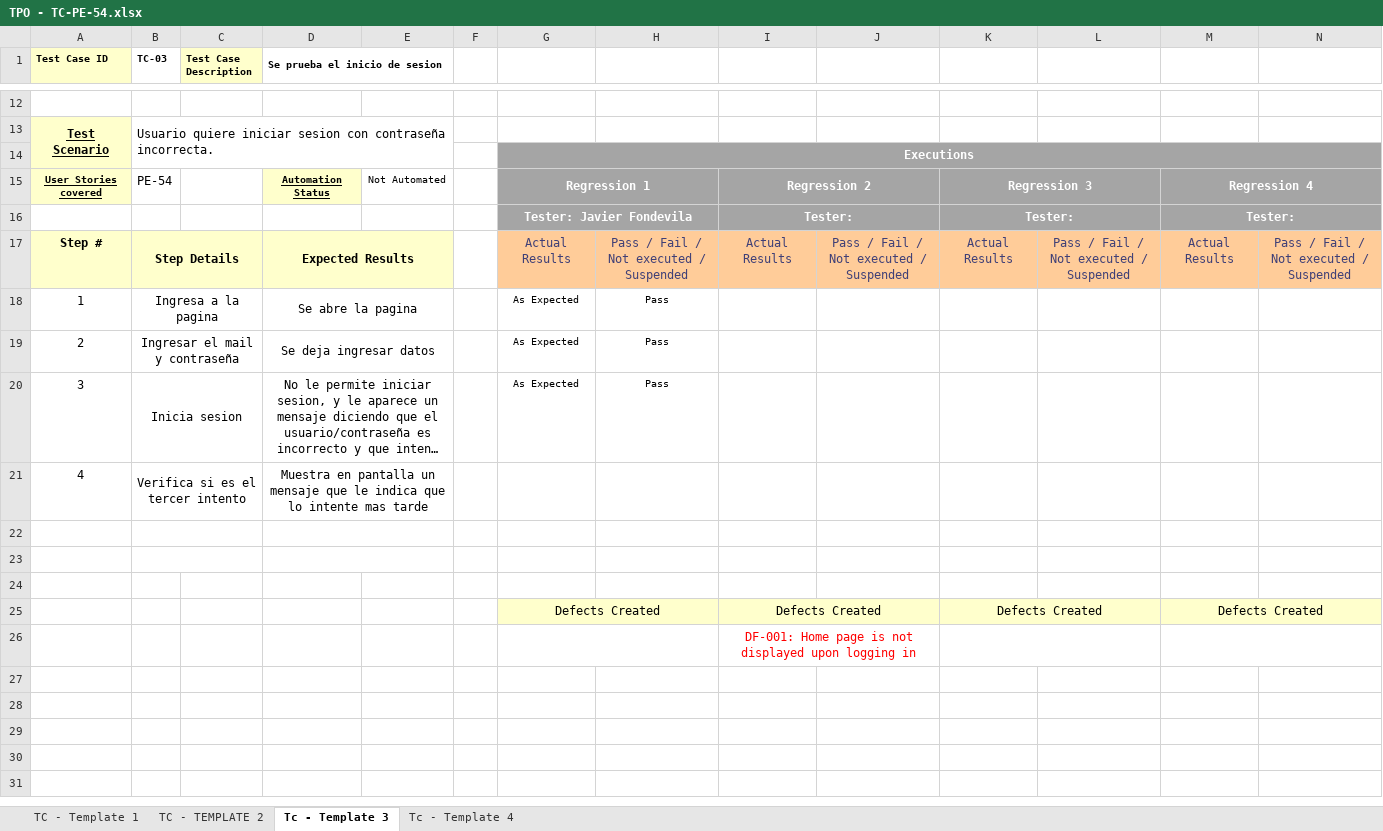
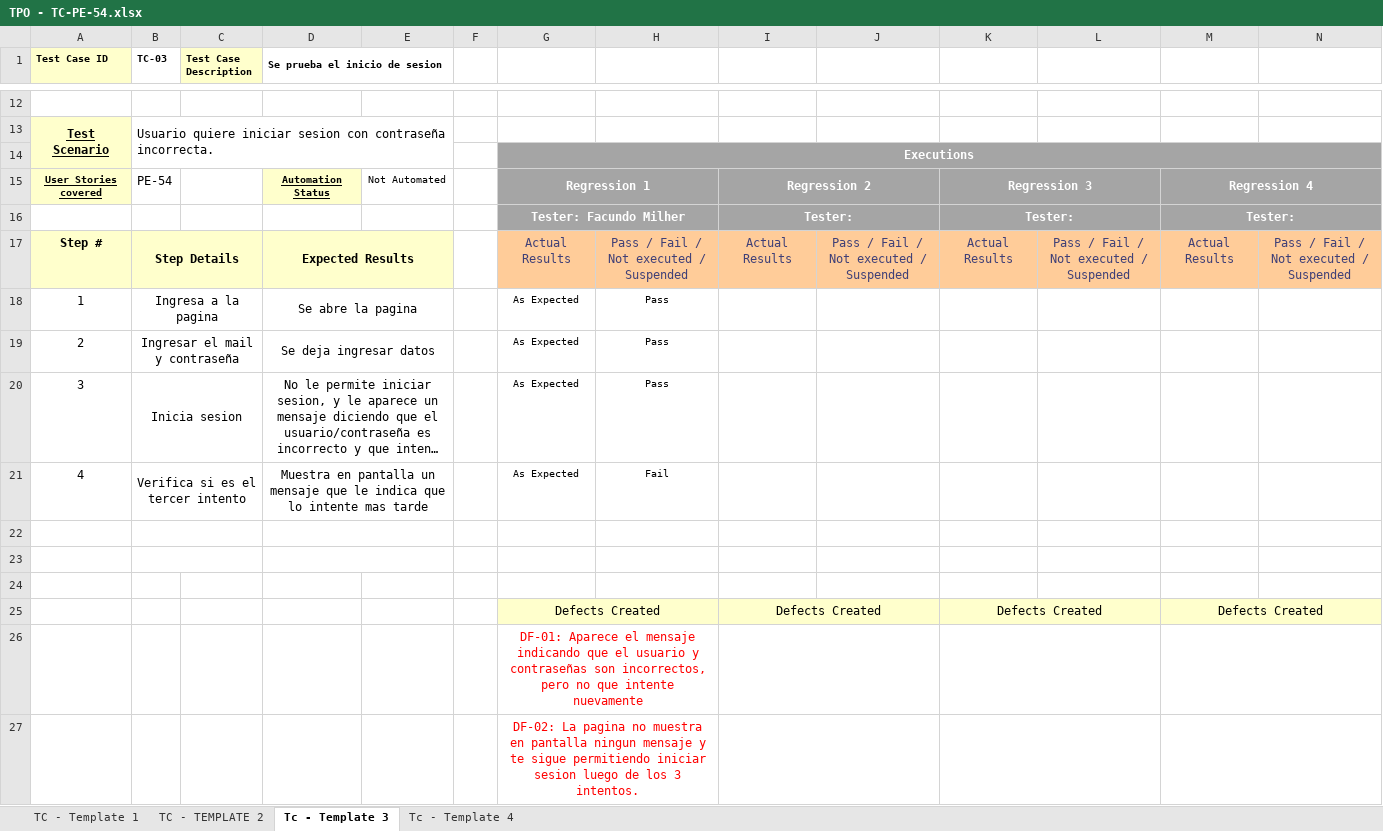
Before and after one commit to javierfonde/TestingAplicaciones-SFW-TPO, an Excel workbook: TPO - TC-PE-54.xlsx, sheet Tc - Template 3, drawn as a sheet; only a part is shown, gaps mark what is left out; long unchanged cells end in …; values as stored, in another font and other column widths than the file's, no borders; removed rows and columns are numbered as before the commit, all else as after; the diff names each change by its address in the sheet, - before the commit and + after, or states it on an @@ line.

```diff
--- a/TPO - TC-PE-54.xlsx (sheet Tc - Template 3)
+++ b/TPO - TC-PE-54.xlsx (sheet Tc - Template 3)
-G16: Tester: Javier Fondevila
+G16: Tester: Facundo Milher
-G21: (empty)
+G21: As Expected
-H21: (empty)
+H21: Fail
-row 26:  |  |  |  |  |  |  |  | DF-001: Home page is not displayed upon logging in
+row 26:  |  |  |  |  |  | DF-01: Aparece el mensaje indicando que el usuario y contraseñas son incorrectos, pero no que intente nuevamente
+row 27:  |  |  |  |  |  | DF-02: La pagina no muestra en pantalla ningun mensaje y te sigue permitiendo iniciar sesion luego de los 3 intentos.
```
Also changed, not shown: sheet Tc - Template 4, sheet TC - TEMPLATE 2, sheet TC - Template 1.
